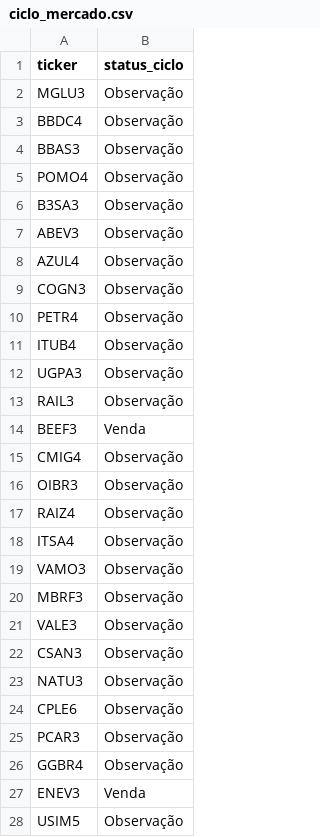
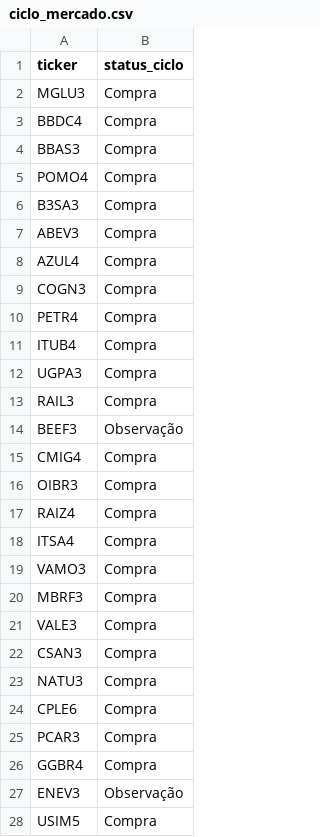
Before and after one commit to gustavolima007/Bussola-de-Valor, a CSV file: data/ciclo_mercado.csv, drawn as a sheet; only a part is shown; the diff covers the shown part only.

```diff
--- a/data/ciclo_mercado.csv
+++ b/data/ciclo_mercado.csv
@@ -1,28 +1,28 @@
 ticker,status_ciclo
-MGLU3,Observação
-BBDC4,Observação
-BBAS3,Observação
-POMO4,Observação
-B3SA3,Observação
-ABEV3,Observação
-AZUL4,Observação
-COGN3,Observação
-PETR4,Observação
-ITUB4,Observação
-UGPA3,Observação
-RAIL3,Observação
-BEEF3,Venda
-CMIG4,Observação
-OIBR3,Observação
-RAIZ4,Observação
-ITSA4,Observação
-VAMO3,Observação
-MBRF3,Observação
-VALE3,Observação
-CSAN3,Observação
-NATU3,Observação
-CPLE6,Observação
-PCAR3,Observação
-GGBR4,Observação
-ENEV3,Venda
-USIM5,Observação
+MGLU3,Compra
+BBDC4,Compra
+BBAS3,Compra
+POMO4,Compra
+B3SA3,Compra
+ABEV3,Compra
+AZUL4,Compra
+COGN3,Compra
+PETR4,Compra
+ITUB4,Compra
+UGPA3,Compra
+RAIL3,Compra
+BEEF3,Observação
+CMIG4,Compra
+OIBR3,Compra
+RAIZ4,Compra
+ITSA4,Compra
+VAMO3,Compra
+MBRF3,Compra
+VALE3,Compra
+CSAN3,Compra
+NATU3,Compra
+CPLE6,Compra
+PCAR3,Compra
+GGBR4,Compra
+ENEV3,Observação
+USIM5,Compra
```
Also changed, not shown: 15 moved rows and 43 edited cells elsewhere in this file, data/dividendos_ano.csv, data/indicadores.csv, 12 other files.
